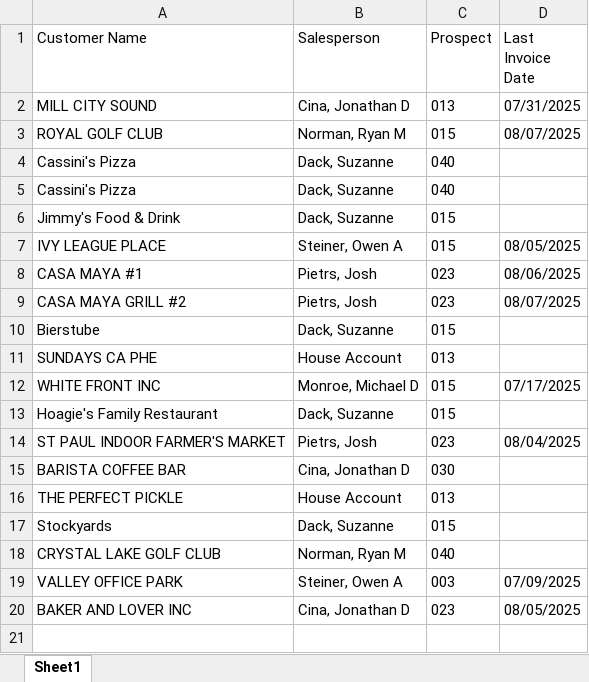
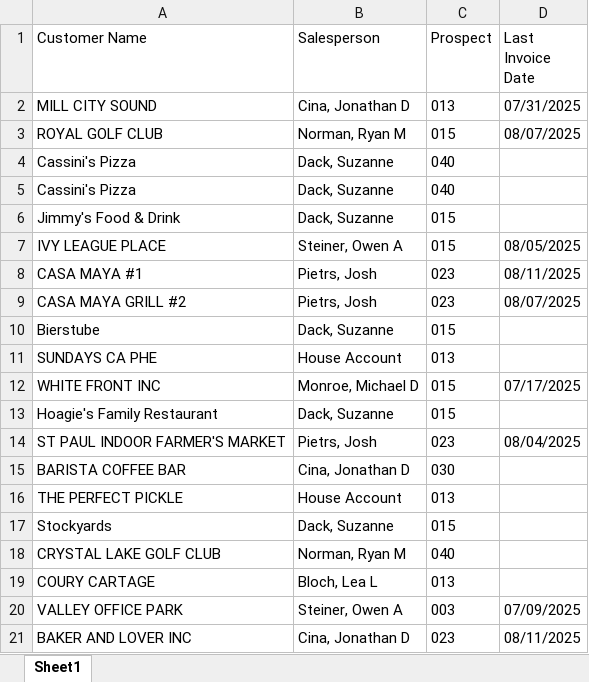
Before and after one commit to ifrisch/vpsales, an Excel workbook: leaderboard.xlsx, sheet Sheet1, drawn as a sheet; values as stored, in another font and other column widths than the file's, no borders; addresses are those after the commit; the diff names each change by its address in the sheet, - before the commit and + after, or states it on an @@ line.

Commit message:
Update Excel data

```diff
--- a/leaderboard.xlsx (sheet Sheet1)
+++ b/leaderboard.xlsx (sheet Sheet1)
-D8 (Last Invoice Date): 08/06/2025
+D8 (Last Invoice Date): 08/11/2025
+row 19: COURY CARTAGE | Bloch, Lea L | 013
-D21 (Last Invoice Date): 08/05/2025
+D21 (Last Invoice Date): 08/11/2025
```
